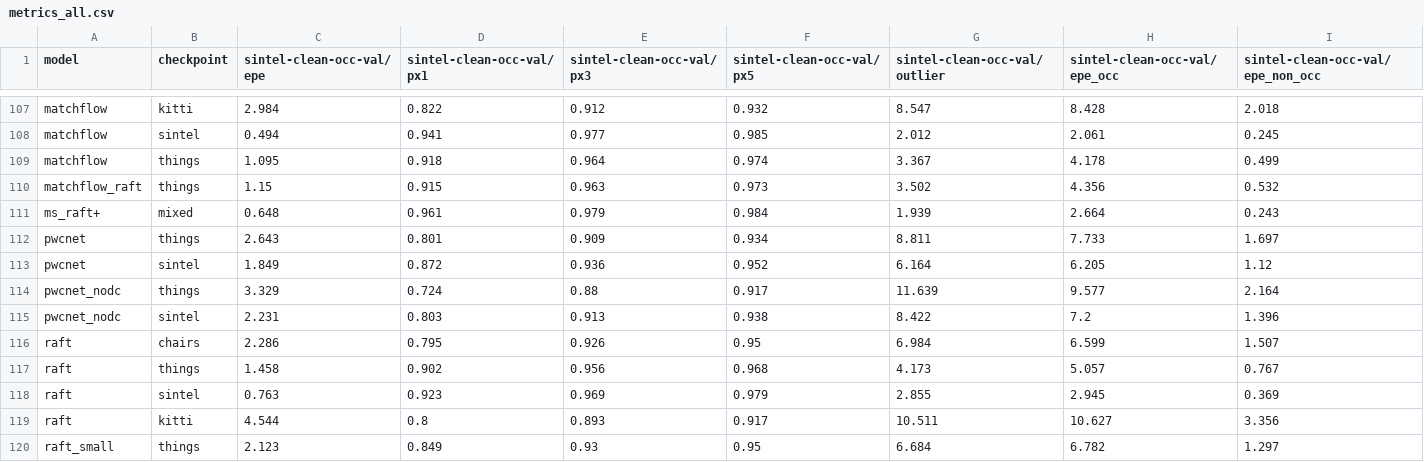
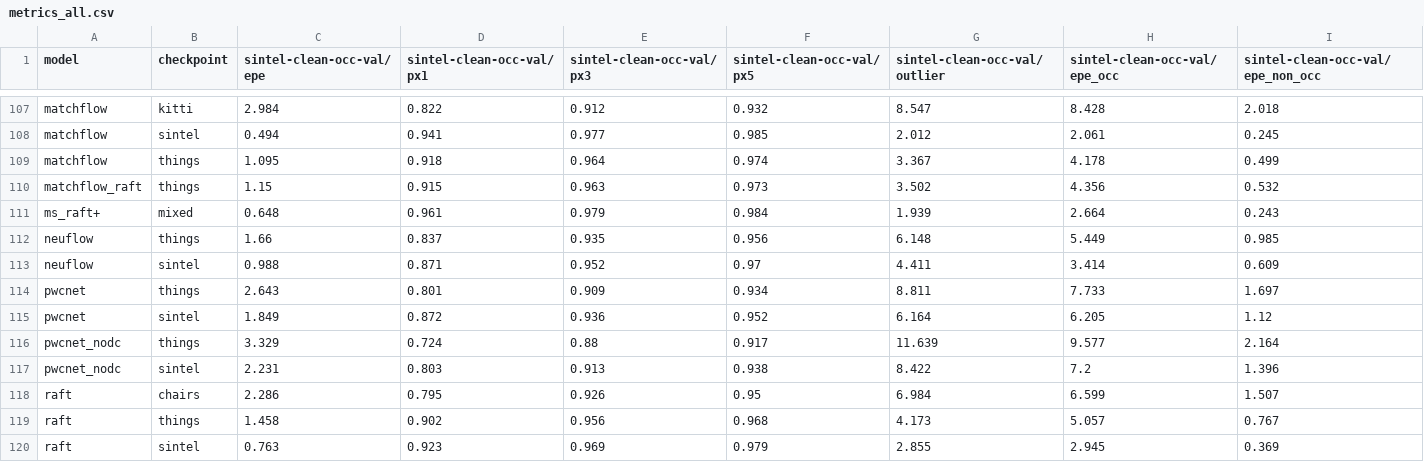
Before and after one commit to hmorimitsu/ptlflow, a CSV file: docs/source/results/metrics_all.csv, drawn as a sheet; only a part is shown, gaps mark what is left out; the shorter side is filled out with more unchanged rows; rows hold the shown columns only; the diff names each change by its address in the sheet, - before the commit and + after, or states it on an @@ line.

Commit message:
Add model NeuFlow

```diff
--- a/docs/source/results/metrics_all.csv
+++ b/docs/source/results/metrics_all.csv
+row 112: neuflow | things | 1.66 | 0.837 | 0.935 | 0.956 | 6.148 | 5.449 | 0.985
+row 113: neuflow | sintel | 0.988 | 0.871 | 0.952 | 0.97 | 4.411 | 3.414 | 0.609
```
Also changed, not shown: docs/source/models/checkpoint_list.csv, docs/source/results/model_benchmark-all.csv, 20 other files.
